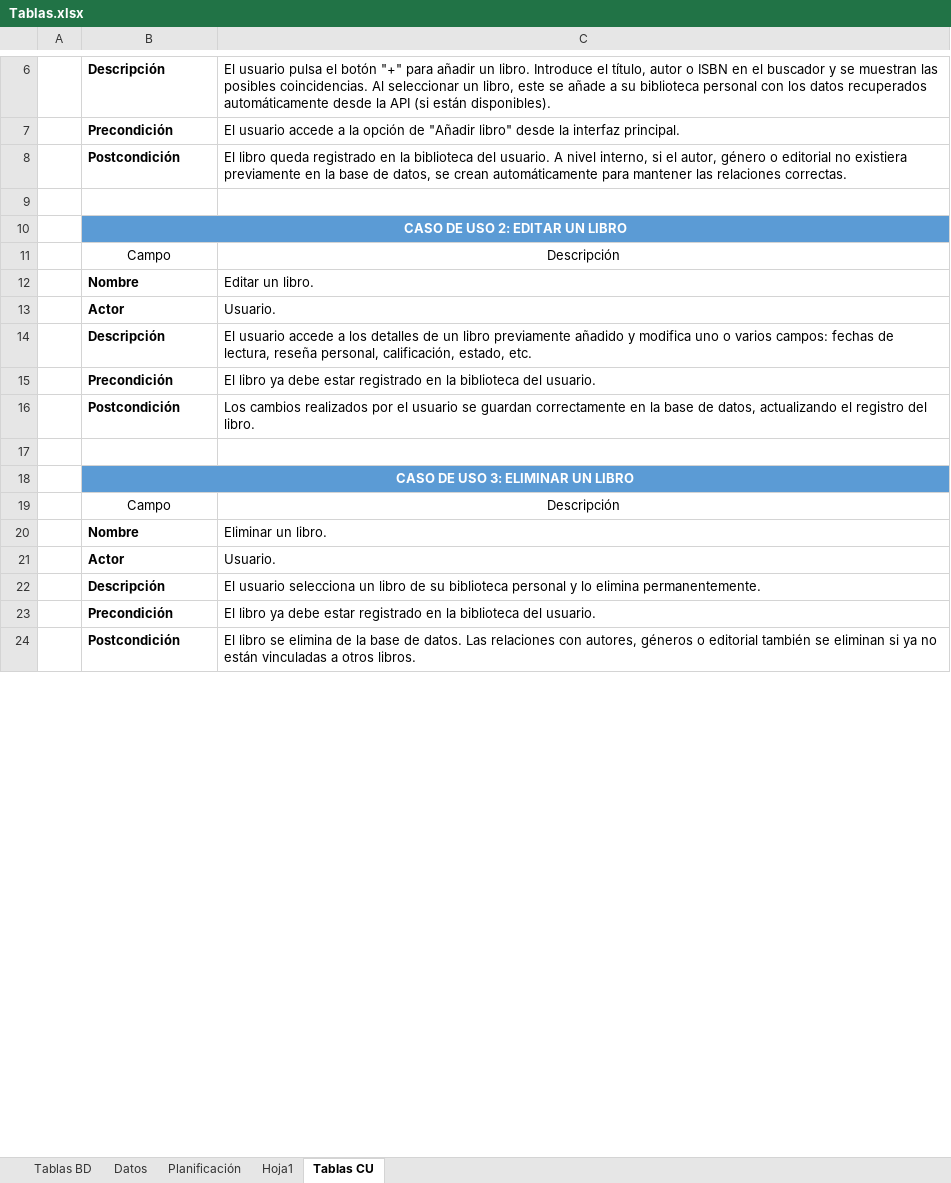
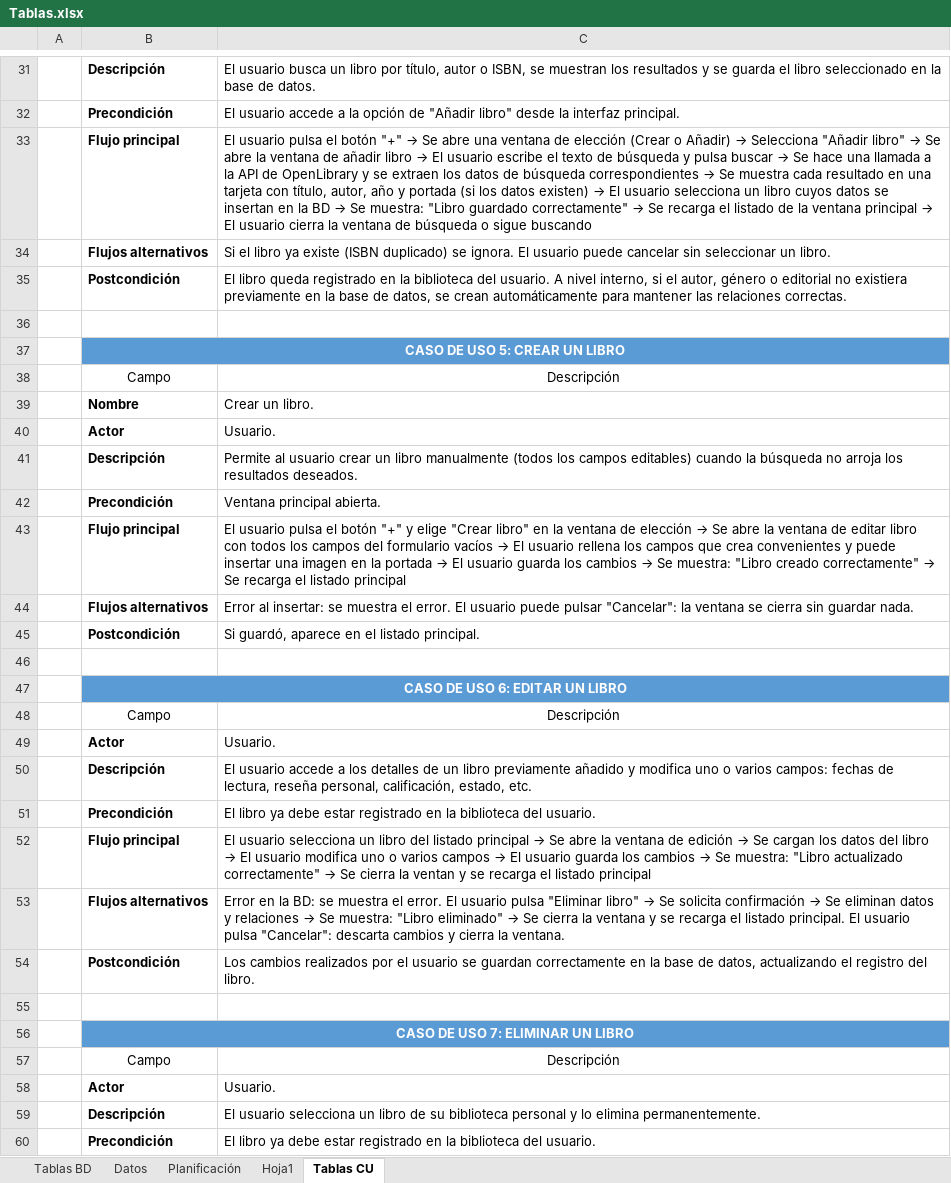
Before and after one commit to XoelRivas/MiBiblio, an Excel workbook: Tablas.xlsx, sheet Tablas CU, drawn as a sheet; only a part is shown, gaps mark what is left out; the shorter side is filled out with more unchanged rows; values as stored, in another font and other column widths than the file's, no borders; table styles not drawn; removed rows and columns are numbered as before the commit, all else as after; the diff covers the shown part only; the diff names each change by its address in the sheet, - before the commit and + after, or states it on an @@ line.

Commit message:
Dóc: Correción casos de uso. Estudio de mercado. Presupuesto. Webgrafía

```diff
--- a/Tablas.xlsx (sheet Tablas CU)
+++ b/Tablas.xlsx (sheet Tablas CU)
-C31: El usuario pulsa el botón "+" para añadir un libro. Introduce el título, autor o ISBN en el buscador y se muestran las posibles coincidencias. Al seleccionar un libro, este se añade a su biblioteca personal con los datos recuperados automáticamente desde la API (si están disponibles).
+C31: El usuario busca un libro por título, autor o ISBN, se muestran los resultados y se guarda el libro seleccionado en la base de datos.
+row 33:  | Flujo principal | El usuario pulsa el botón "+" → Se abre una ventana de elección (Crear o Añadir) → Selecciona "Añadir libro" → Se abre la ventana de añadir libro → El usuario escribe el texto de búsqueda y pulsa buscar → Se hace una llamada a la API de OpenLibrary y se extraen los datos de búsqueda correspondientes → Se muestra cada resultado en una tarjeta con título, autor, año y portada (si los datos existen) → El usuario selecciona un libro cuyos datos se insertan en la BD → Se muestra: "Libro guardado correctamente" → Se recarga el listado de la ventana principal → El usuario cierra la ventana de búsqueda o sigue buscando
+row 34:  | Flujos alternativos | Si el libro ya existe (ISBN duplicado) se ignora. El usuario puede cancelar sin seleccionar un libro.
-B37: CASO DE USO 2: EDITAR UN LIBRO
+B37: CASO DE USO 5: CREAR UN LIBRO
-C39: Editar un libro.
+C39: Crear un libro.
+row 40:  | Actor | Usuario.
+row 41:  | Descripción | Permite al usuario crear un libro manualmente (todos los campos editables) cuando la búsqueda no arroja los resultados deseados.
+row 42:  | Precondición | Ventana principal abierta.
+row 43:  | Flujo principal | El usuario pulsa el botón "+" y elige "Crear libro" en la ventana de elección → Se abre la ventana de editar libro con todos los campos del formulario vacíos → El usuario rellena los campos que crea convenientes y puede insertar una imagen en la portada → El usuario guarda los cambios → Se muestra: "Libro creado correctamente" → Se recarga el listado principal
+row 44:  | Flujos alternativos | Error al insertar: se muestra el error. El usuario puede pulsar "Cancelar": la ventana se cierra sin guardar nada.
+row 45:  | Postcondición | Si guardó, aparece en el listado principal.
+row 46: (empty)
+row 47:  | CASO DE USO 6: EDITAR UN LIBRO
+row 48:  | Campo | Descripción
+row 52:  | Flujo principal | El usuario selecciona un libro del listado principal → Se abre la ventana de edición → Se cargan los datos del libro → El usuario modifica uno o varios campos → El usuario guarda los cambios → Se muestra: "Libro actualizado correctamente" → Se cierra la ventan y se recarga el listado principal
+row 53:  | Flujos alternativos | Error en la BD: se muestra el error. El usuario pulsa "Eliminar libro" → Se solicita confirmación → Se eliminan datos y relaciones → Se muestra: "Libro eliminado" → Se cierra la ventana y se recarga el listado principal. El usuario pulsa "Cancelar": descarta cambios y cierra la ventana.
-B56: CASO DE USO 3: ELIMINAR UN LIBRO
+B56: CASO DE USO 7: ELIMINAR UN LIBRO
-row 20:  | Nombre | Eliminar un libro.
```
Also changed, not shown: 22 added rows, 19 removed rows, 6 moved rows and 1 edited cell elsewhere in this sheet, 3 other files.
